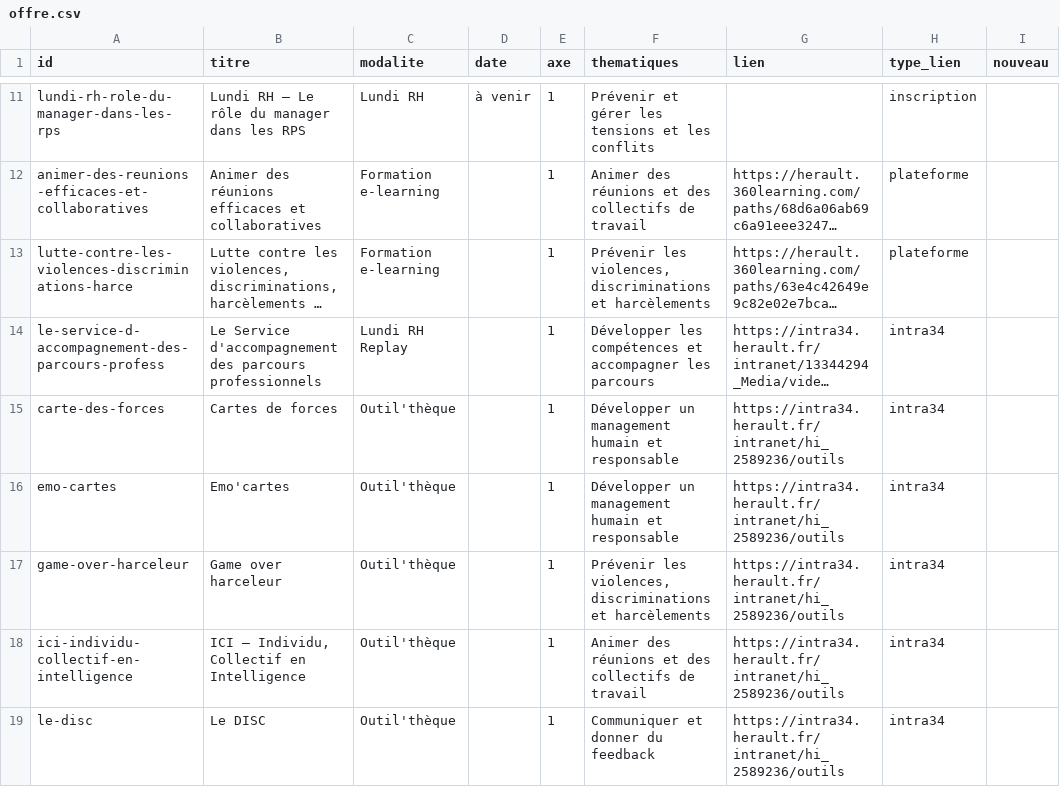
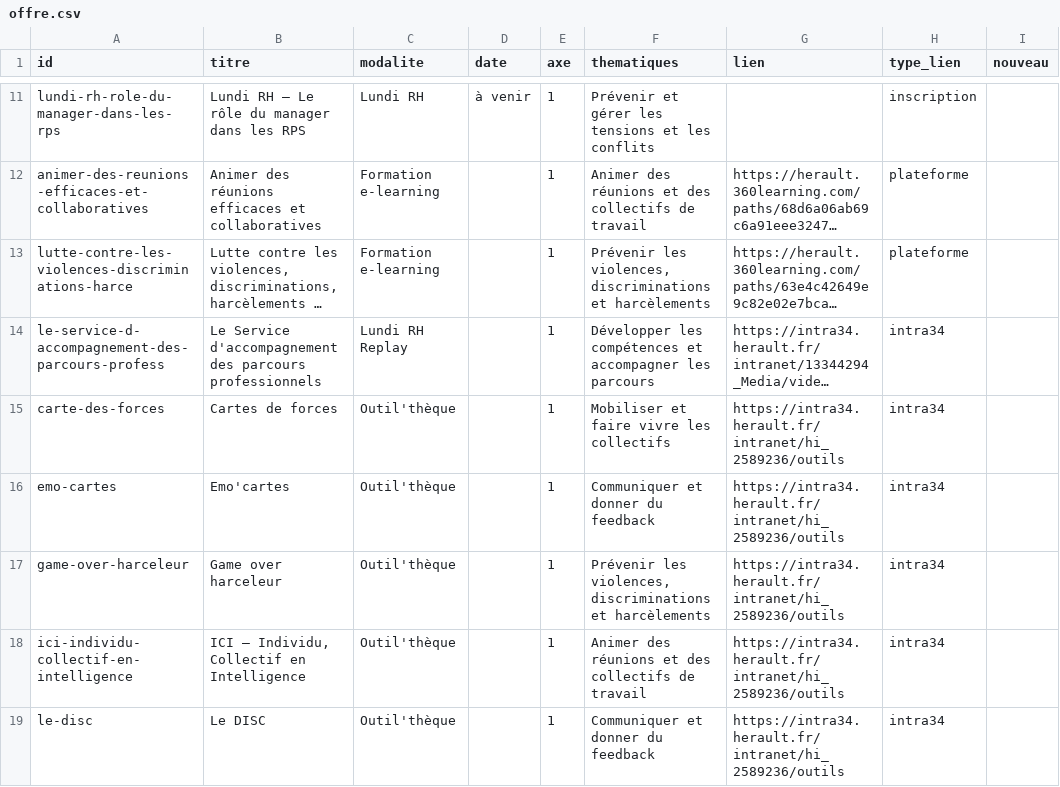
Before and after one commit to Manag-herault/manag-herault, a CSV file: offre.csv, drawn as a sheet; only a part is shown, gaps mark what is left out; long unchanged cells end in …; the diff covers the shown part only; the diff names each change by its address in the sheet, - before the commit and + after, or states it on an @@ line.

```diff
--- a/offre.csv
+++ b/offre.csv
-F15 (thematiques): Développer un management humain et responsable
+F15 (thematiques): Mobiliser et faire vivre les collectifs
-F16 (thematiques): Développer un management humain et responsable
+F16 (thematiques): Communiquer et donner du feedback
```
Also changed, not shown: 15 edited cells elsewhere in this file, 5 other files.
